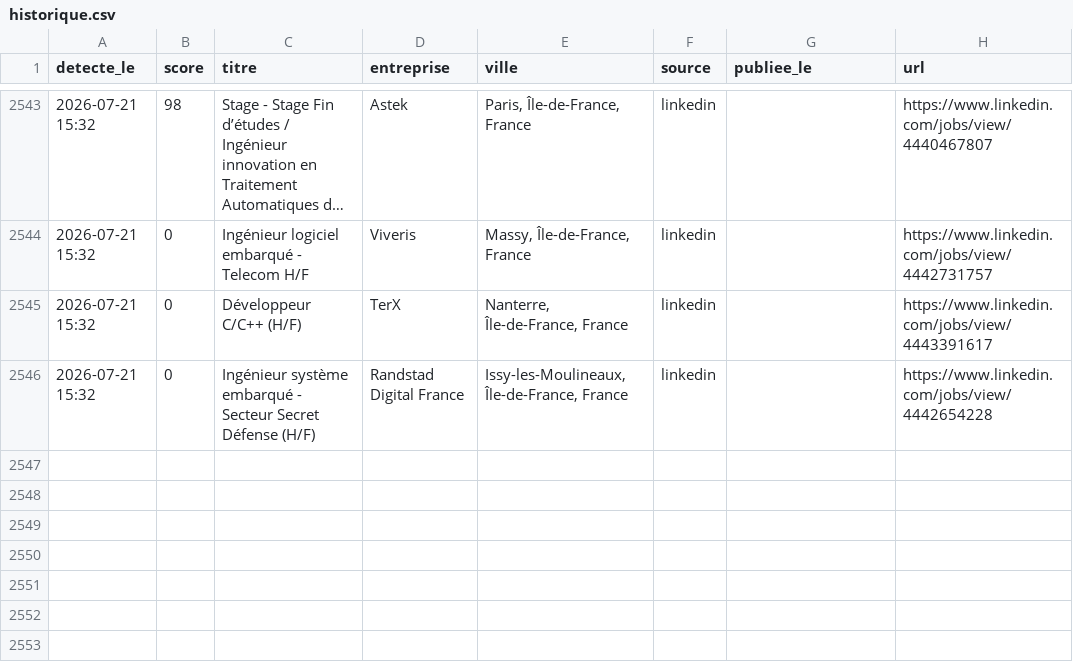
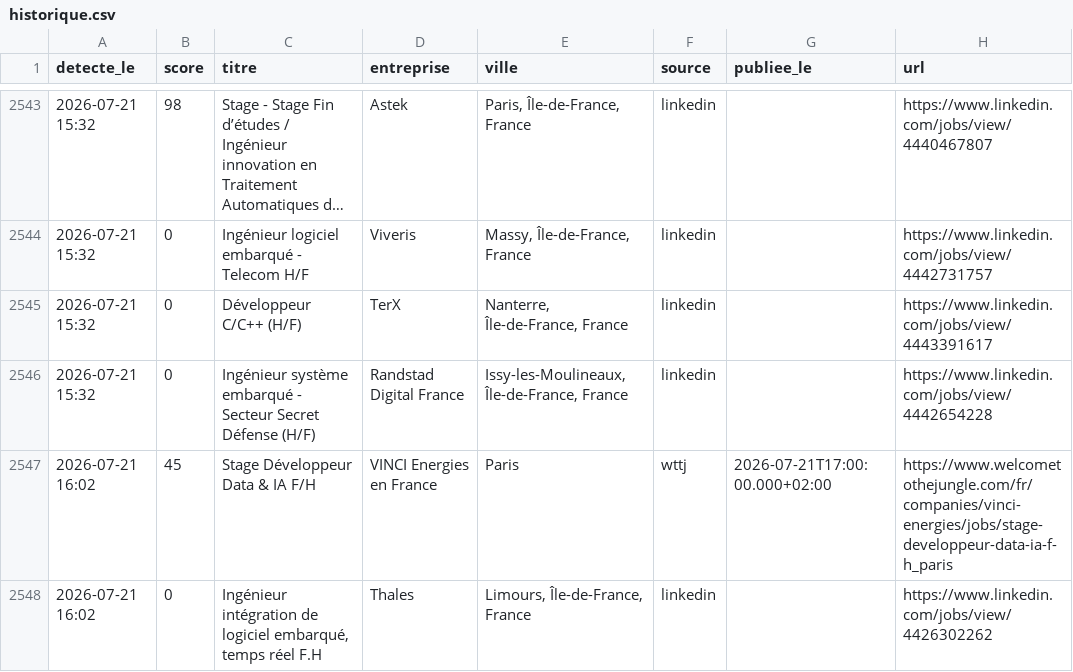
Before and after one commit to RaoufKessouar/job-radar, a CSV file: historique.csv, drawn as a sheet; only a part is shown, gaps mark what is left out; long unchanged cells end in ….

```diff
--- a/historique.csv
+++ b/historique.csv
@@ -2546 +2546,3 @@
 2026-07-21 15:32,0,Ingénieur système embarqué - Secteur Secret Défense (H/F),Randstad Digital France,"Issy-les-Moulineaux, Île-de-France, France",linkedin,,https://www.linkedin.com/jobs/view/4442654228
+2026-07-21 16:02,45,Stage Développeur Data & IA F/H,VINCI Energies en France,Paris,wttj,2026-07-21T17:00:00.000+02:00,https://www.welcometothejungle.com/fr/companies/vinci-energies/jobs/stage-developpeur-data-ia-f-h_paris
+2026-07-21 16:02,0,"Ingénieur intégration de logiciel embarqué, temps réel F.H",Thales,"Limours, Île-de-France, France",linkedin,,https://www.linkedin.com/jobs/view/4426302262
```
Also changed, not shown: 1 other file.
